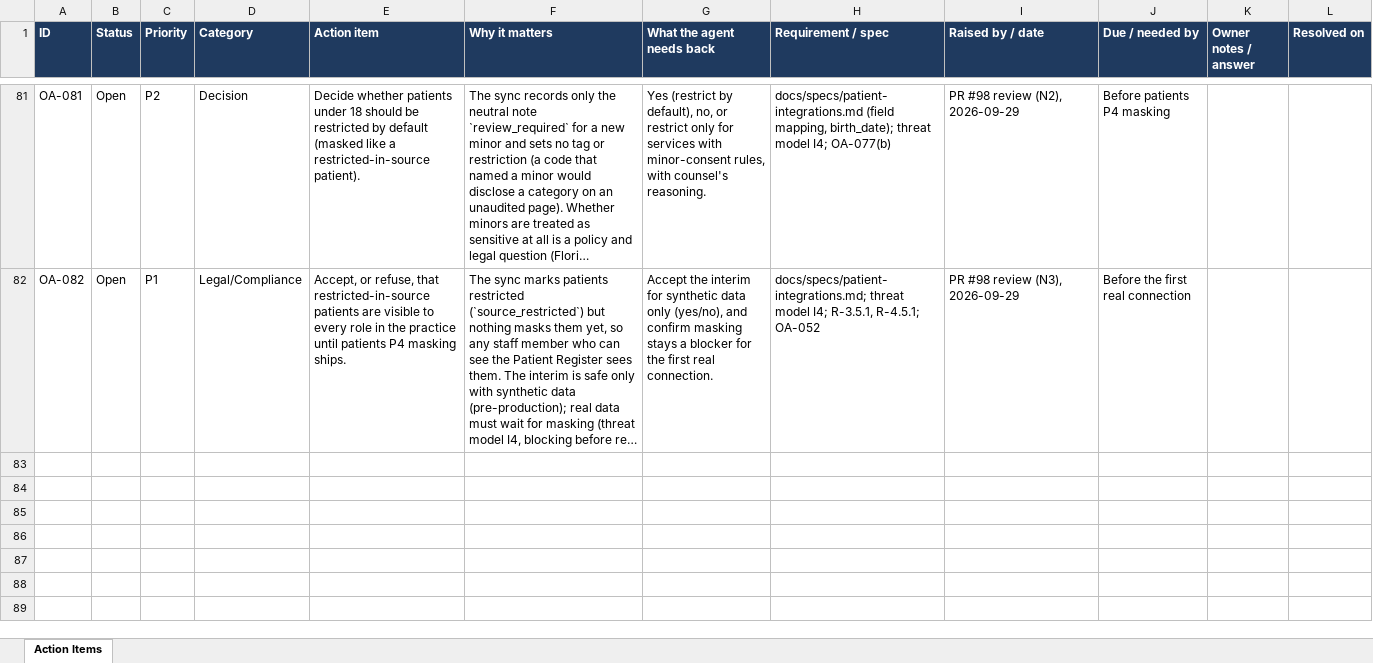
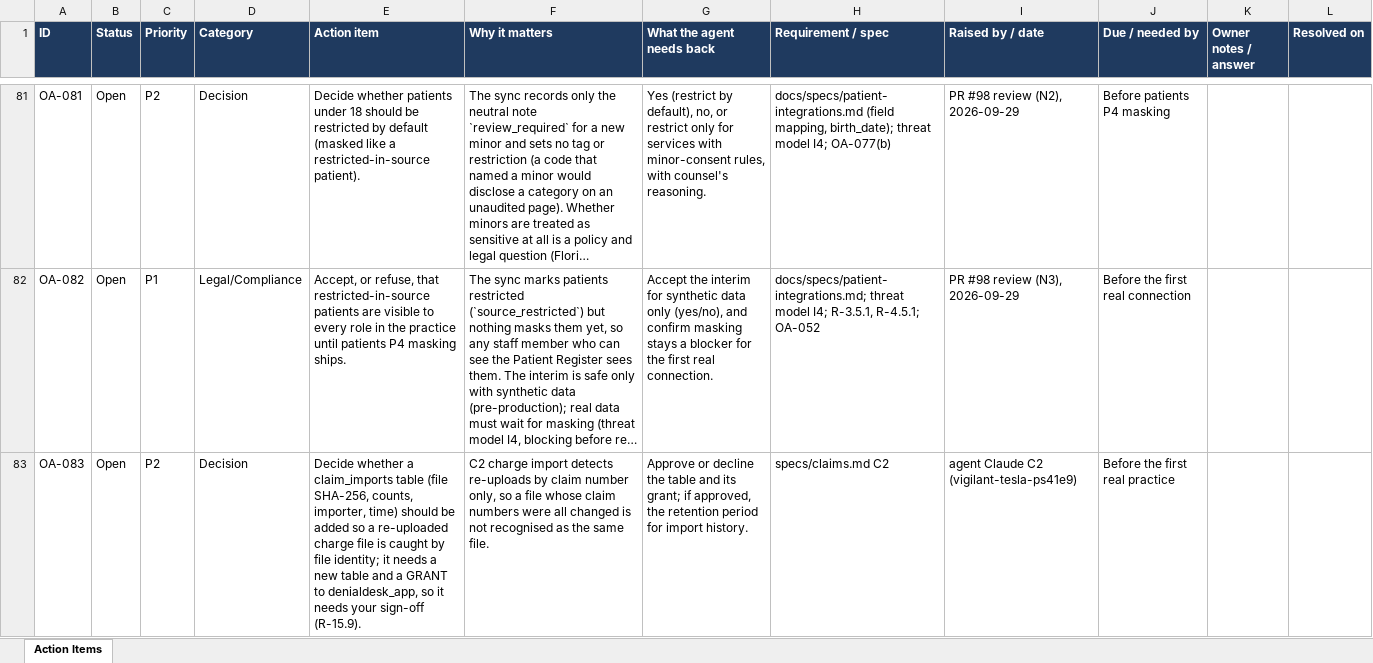
Before and after one commit to jselvalugo/DenialDesk, an Excel workbook: docs/owner/OWNER_ACTION_ITEMS.xlsx, sheet Action Items, drawn as a sheet; only a part is shown, gaps mark what is left out; long unchanged cells end in …; values as stored, in another font and other column widths than the file's, no borders; the diff covers the shown part only; the diff names each change by its address in the sheet, - before the commit and + after, or states it on an @@ line.

```diff
--- a/docs/owner/OWNER_ACTION_ITEMS.xlsx (sheet Action Items)
+++ b/docs/owner/OWNER_ACTION_ITEMS.xlsx (sheet Action Items)
+row 83: OA-083 | Open | P2 | Decision | Decide whether a claim_imports table (file SHA-256, counts, importer, time) should be added so a re-uploaded charge file is caught by file identity; it needs a new table and a GRANT to denialdesk_app, so it needs your sign-off (R-15.9). | C2 charge import detects re-uploads by claim number only, so a file whose claim numbers were all changed is not recognised as the same file. | Approve or decline the table and its grant; if approved, the retention period for import history. | specs/claims.md C2 | agent Claude C2 (vigilant-tesla-ps41e9) | Before the first real practice
```
Also changed, not shown: 1 added row elsewhere in this sheet, 16 other files.
